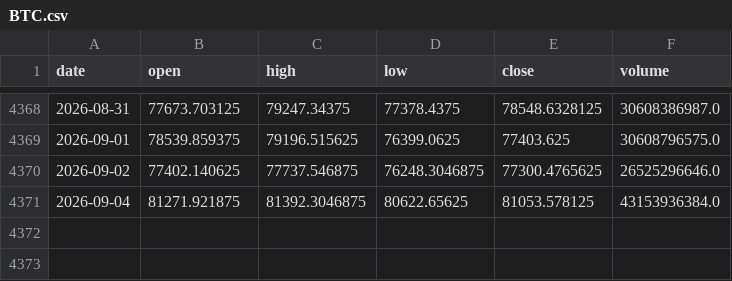
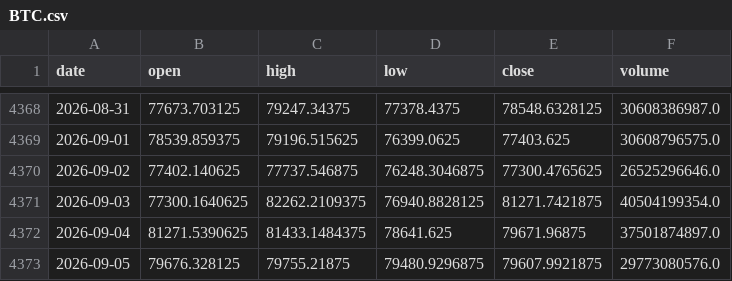
Before and after one commit to amincato/GOLDSTEIN, a CSV file: data/cache/BTC.csv, drawn as a sheet; only a part is shown, gaps mark what is left out.

```diff
--- a/data/cache/BTC.csv
+++ b/data/cache/BTC.csv
@@ -4370,2 +4370,4 @@ date,open,high,low,close,volume
 2026-09-02,77402.140625,77737.546875,76248.3046875,77300.4765625,26525296646.0
-2026-09-04,81271.921875,81392.3046875,80622.65625,81053.578125,43153936384.0
+2026-09-03,77300.1640625,82262.2109375,76940.8828125,81271.7421875,40504199354.0
+2026-09-04,81271.5390625,81433.1484375,78641.625,79671.96875,37501874897.0
+2026-09-05,79676.328125,79755.21875,79480.9296875,79607.9921875,29773080576.0
```
Also changed, not shown: data/cache/FEDFUNDS.csv, data/cache/GDX.csv, 12 other files.
